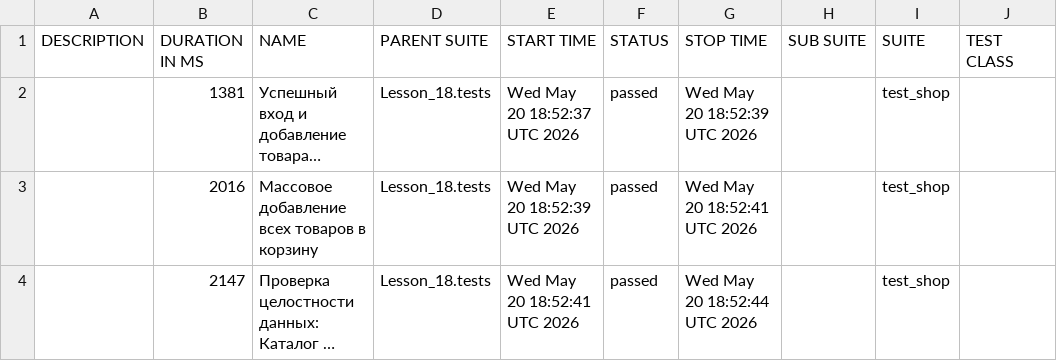
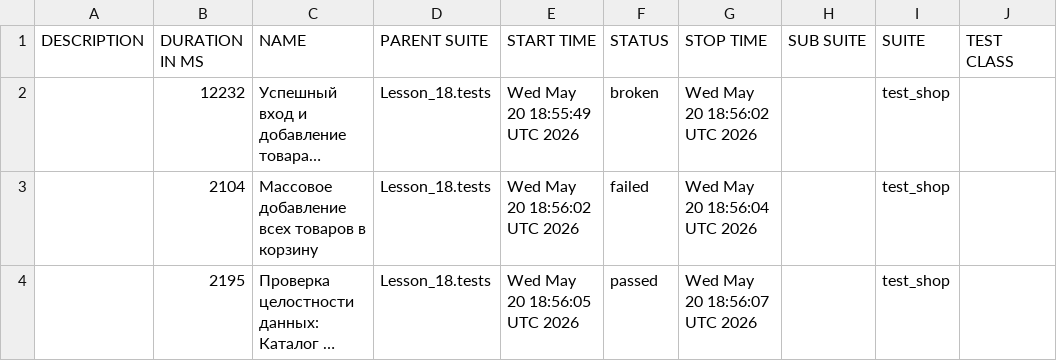
Before and after one commit to Ar4ipraha/automation, a CSV file: data/suites.csv, drawn as a sheet; only a part is shown; long unchanged cells end in …; the diff names each change by its address in the sheet, - before the commit and + after, or states it on an @@ line.

```diff
--- a/data/suites.csv
+++ b/data/suites.csv
-B2 (DURATION IN MS): 1381
+B2 (DURATION IN MS): 12232
-E2 (START TIME): Wed May 20 18:52:37 UTC 2026
+E2 (START TIME): Wed May 20 18:55:49 UTC 2026
-F2 (STATUS): passed
+F2 (STATUS): broken
-G2 (STOP TIME): Wed May 20 18:52:39 UTC 2026
+G2 (STOP TIME): Wed May 20 18:56:02 UTC 2026
-B3 (DURATION IN MS): 2016
+B3 (DURATION IN MS): 2104
-E3 (START TIME): Wed May 20 18:52:39 UTC 2026
+E3 (START TIME): Wed May 20 18:56:02 UTC 2026
-F3 (STATUS): passed
+F3 (STATUS): failed
-G3 (STOP TIME): Wed May 20 18:52:41 UTC 2026
+G3 (STOP TIME): Wed May 20 18:56:04 UTC 2026
-B4 (DURATION IN MS): 2147
+B4 (DURATION IN MS): 2195
-E4 (START TIME): Wed May 20 18:52:41 UTC 2026
+E4 (START TIME): Wed May 20 18:56:05 UTC 2026
-G4 (STOP TIME): Wed May 20 18:52:44 UTC 2026
+G4 (STOP TIME): Wed May 20 18:56:07 UTC 2026
```
Also changed, not shown: data/behaviors.csv, 53 other files.
